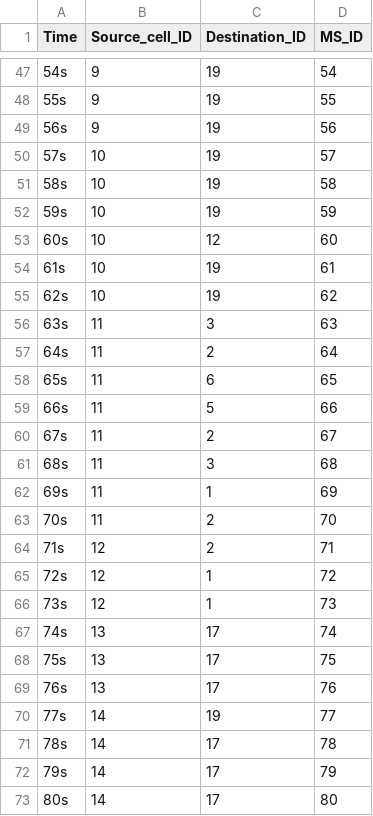
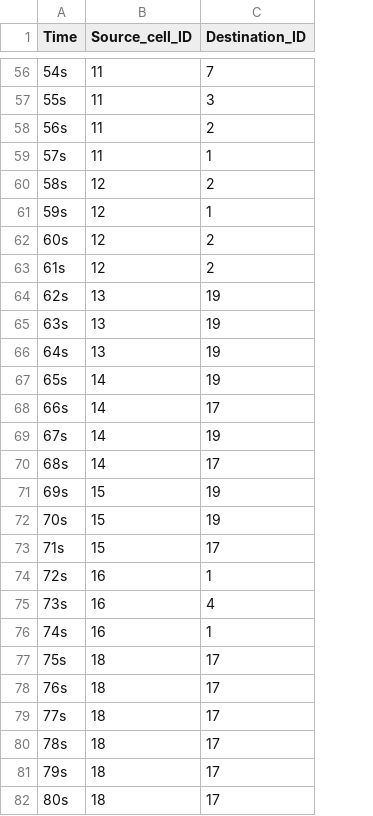
Before and after one commit to AdrianHsu/i2wmn2017, a CSV file: b03901023_hw3/data.csv, drawn as a sheet; only a part is shown, gaps mark what is left out; removed rows and columns are numbered as before the commit, all else as after; the diff covers the shown part only; the diff names each change by its address in the sheet, - before the commit and + after, or states it on an @@ line.

```diff
--- a/b03901023_hw3/data.csv
+++ b/b03901023_hw3/data.csv
-column D (MS_ID), rows 47-73: 54 | 55 | 56 | 57 | 58 | 59 | 60 | 61 | 62 | 63 | 64 | 65 | 66 | 67 | 68 | 69 | 70 | 71 | 72 | 73 | 74 | 75 | 76 | 77 | 78 | 79 | 80
-B56:B58 (Source_cell_ID): 9
+B56:B58 (Source_cell_ID): 11
-C56 (Destination_ID): 19
+C56 (Destination_ID): 7
-C57 (Destination_ID): 19
+C57 (Destination_ID): 3
-C58 (Destination_ID): 19
+C58 (Destination_ID): 2
-B59 (Source_cell_ID): 10
+B59 (Source_cell_ID): 11
-C59 (Destination_ID): 19
+C59 (Destination_ID): 1
-B60:B63 (Source_cell_ID): 10
+B60:B63 (Source_cell_ID): 12
-C60 (Destination_ID): 19
+C60 (Destination_ID): 2
-C61 (Destination_ID): 19
+C61 (Destination_ID): 1
-C62 (Destination_ID): 12
+C62 (Destination_ID): 2
-C63 (Destination_ID): 19
+C63 (Destination_ID): 2
-B64 (Source_cell_ID): 10
+B64 (Source_cell_ID): 13
-B65:B66 (Source_cell_ID): 11
+B65:B66 (Source_cell_ID): 13
-C65 (Destination_ID): 3
+C65 (Destination_ID): 19
-C66 (Destination_ID): 2
+C66 (Destination_ID): 19
-B67:B70 (Source_cell_ID): 11
+B67:B70 (Source_cell_ID): 14
-C67 (Destination_ID): 6
+C67 (Destination_ID): 19
-C68 (Destination_ID): 5
+C68 (Destination_ID): 17
-C69 (Destination_ID): 2
+C69 (Destination_ID): 19
-C70 (Destination_ID): 3
+C70 (Destination_ID): 17
-B71:B72 (Source_cell_ID): 11
+B71:B72 (Source_cell_ID): 15
-C71 (Destination_ID): 1
+C71 (Destination_ID): 19
-C72 (Destination_ID): 2
+C72 (Destination_ID): 19
-B73 (Source_cell_ID): 12
+B73 (Source_cell_ID): 15
-C73 (Destination_ID): 2
+C73 (Destination_ID): 17
-B74:B75 (Source_cell_ID): 12
+B74:B75 (Source_cell_ID): 16
-C75 (Destination_ID): 1
+C75 (Destination_ID): 4
-B76 (Source_cell_ID): 13
+B76 (Source_cell_ID): 16
-C76 (Destination_ID): 17
+C76 (Destination_ID): 1
-B77:B78 (Source_cell_ID): 13
+B77:B78 (Source_cell_ID): 18
-B79:B82 (Source_cell_ID): 14
+B79:B82 (Source_cell_ID): 18
-C79 (Destination_ID): 19
+C79 (Destination_ID): 17
```
Also changed, not shown: 9 added rows, 7 removed rows and 72 edited cells elsewhere in this file, 4 other files.
